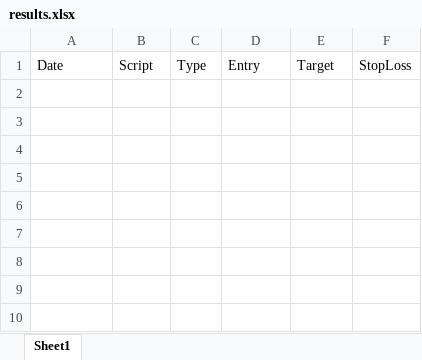
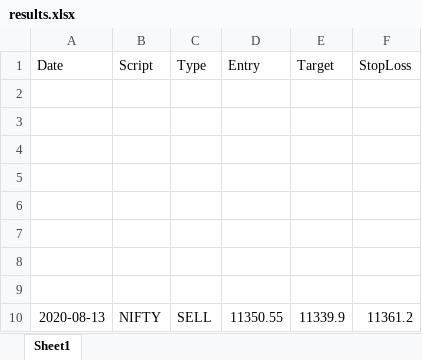
Before and after one commit to satee143/MyAliceZebu, an Excel workbook: results.xlsx, sheet Sheet1, drawn as a sheet; values as stored, in another font and other column widths than the file's, no borders; the diff names each change by its address in the sheet, - before the commit and + after, or states it on an @@ line.

```diff
--- a/results.xlsx (sheet Sheet1)
+++ b/results.xlsx (sheet Sheet1)
+row 2: (empty)
+row 3: (empty)
+row 4: (empty)
+row 5: (empty)
+row 6: (empty)
+row 7: (empty)
+row 8: (empty)
+row 9: (empty)
+row 10: 2020-08-13 | NIFTY | SELL | 11350.55 | 11339.9 | 11361.2
```
Also changed, not shown: 6 other files.
